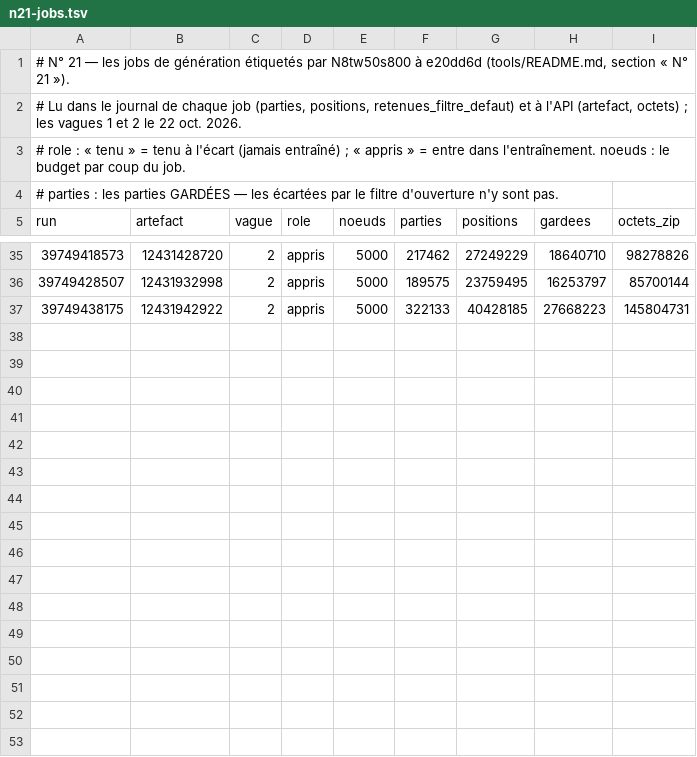
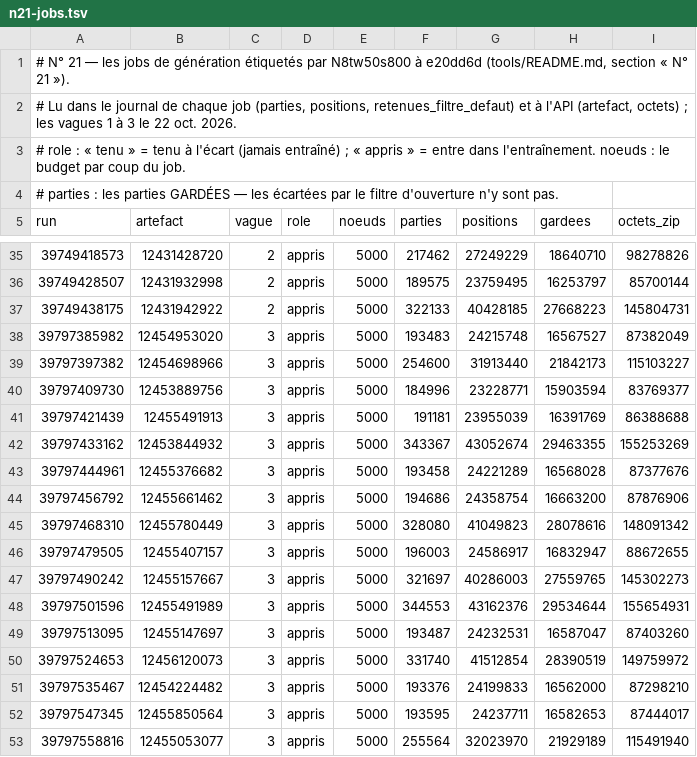
Before and after one commit to theodubus/chess, a TSV file: tools/n21-jobs.tsv, drawn as a sheet; only a part is shown, gaps mark what is left out.

```diff
--- a/tools/n21-jobs.tsv
+++ b/tools/n21-jobs.tsv
@@ -1,3 +1,3 @@
 # N° 21 — les jobs de génération étiquetés par N8tw50s800 à e20dd6d (tools/README.md, section « N° 21 »).
-# Lu dans le journal de chaque job (parties, positions, retenues_filtre_defaut) et à l'API (artefact, octets) ; les vagues 1 et 2 le 22 oct. 2026.
+# Lu dans le journal de chaque job (parties, positions, retenues_filtre_defaut) et à l'API (artefact, octets) ; les vagues 1 à 3 le 22 oct. 2026.
 # role : « tenu » = tenu à l'écart (jamais entraîné) ; « appris » = entre dans l'entraînement. noeuds : le budget par coup du job.
@@ -37 +37,17 @@ run	artefact	vague	role	noeuds	parties	positions	gardees	octets_zip
 39749438175	12431942922	2	appris	5000	322133	40428185	27668223	145804731
+39797385982	12454953020	3	appris	5000	193483	24215748	16567527	87382049
+39797397382	12454698966	3	appris	5000	254600	31913440	21842173	115103227
+39797409730	12453889756	3	appris	5000	184996	23228771	15903594	83769377
+39797421439	12455491913	3	appris	5000	191181	23955039	16391769	86388688
+39797433162	12453844932	3	appris	5000	343367	43052674	29463355	155253269
+39797444961	12455376682	3	appris	5000	193458	24221289	16568028	87377676
+39797456792	12455661462	3	appris	5000	194686	24358754	16663200	87876906
+39797468310	12455780449	3	appris	5000	328080	41049823	28078616	148091342
+39797479505	12455407157	3	appris	5000	196003	24586917	16832947	88672655
+39797490242	12455157667	3	appris	5000	321697	40286003	27559765	145302273
+39797501596	12455491989	3	appris	5000	344553	43162376	29534644	155654931
+39797513095	12455147697	3	appris	5000	193487	24232531	16587047	87403260
+39797524653	12456120073	3	appris	5000	331740	41512854	28390519	149759972
+39797535467	12454224482	3	appris	5000	193376	24199833	16562000	87298210
+39797547345	12455850564	3	appris	5000	193595	24237711	16582653	87444017
+39797558816	12455053077	3	appris	5000	255564	32023970	21929189	115491940
```
Also changed, not shown: 1 other file.
